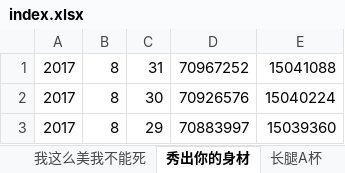
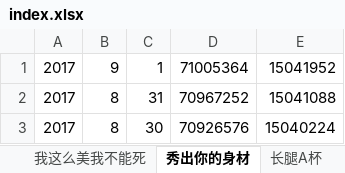
Before and after one commit to SiBaiBaShi/SAME, an Excel workbook: index.xlsx, sheet 秀出你的身材, drawn as a sheet; only a part is shown; the shorter side is filled out with more unchanged rows; values as stored, in another font and other column widths than the file's, no borders; the diff names each change by its address in the sheet, - before the commit and + after, or states it on an @@ line.

```diff
--- a/index.xlsx (sheet 秀出你的身材)
+++ b/index.xlsx (sheet 秀出你的身材)
+row 1: 2017 | 9 | 1 | 71005364 | 15041952
```
Also changed, not shown: sheet 长腿A杯, sheet S.T.S.B.H.Q, sheet femininity, sheet DALUK, sheet 轻性感, sheet 我这么美我不能死, other sheet tabs, 4 other files.
